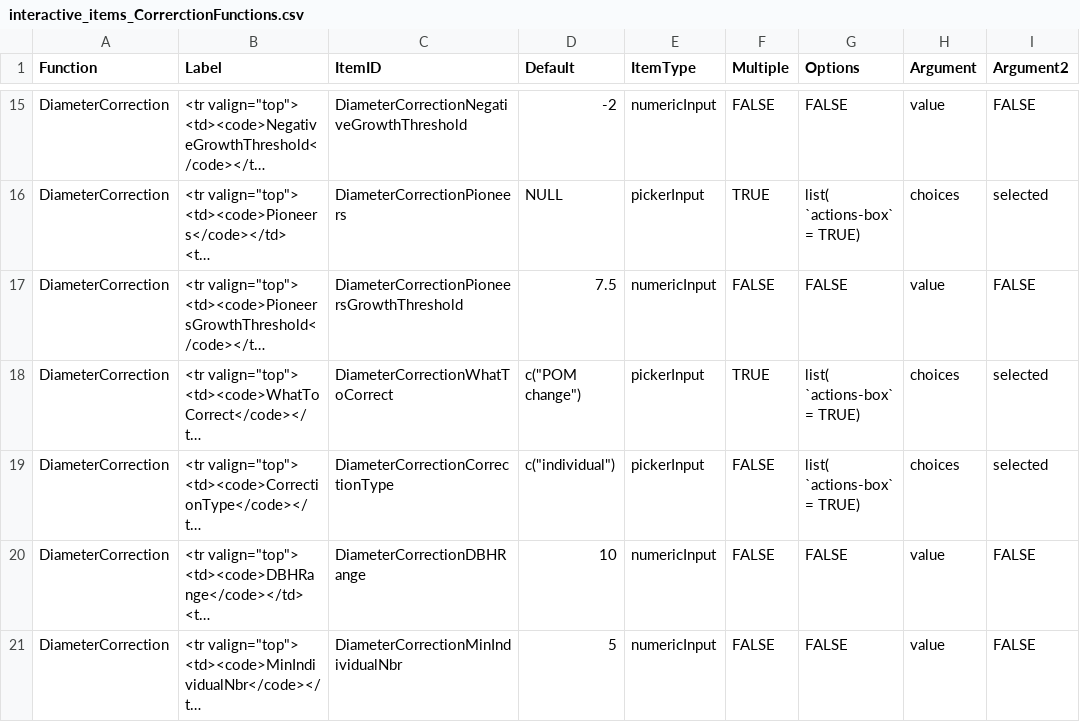
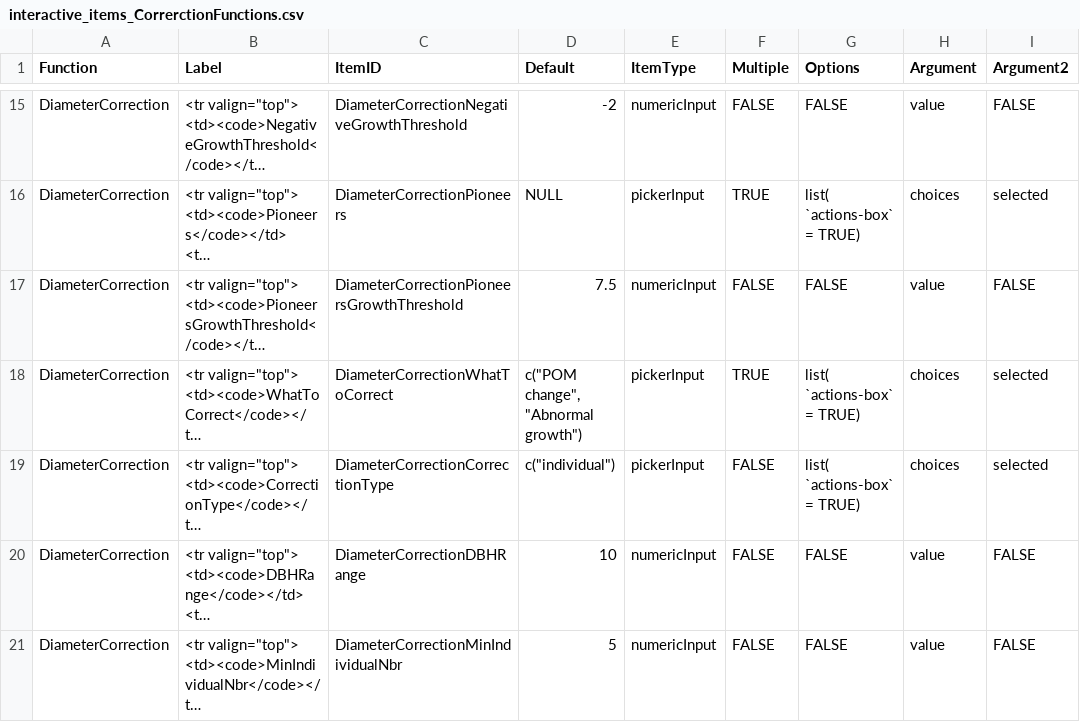
Before and after one commit to VincyaneBadouard/TreeData_broken, a CSV file: inst/app/data/interactive_items_CorrerctionFunctions.csv, drawn as a sheet; only a part is shown, gaps mark what is left out; long unchanged cells end in …; the diff names each change by its address in the sheet, - before the commit and + after, or states it on an @@ line.

```diff
--- a/inst/app/data/interactive_items_CorrerctionFunctions.csv
+++ b/inst/app/data/interactive_items_CorrerctionFunctions.csv
-D18 (Default): c("POM change")
+D18 (Default): c("POM change", "Abnormal growth")
```
Also changed, not shown: 7 other files.
